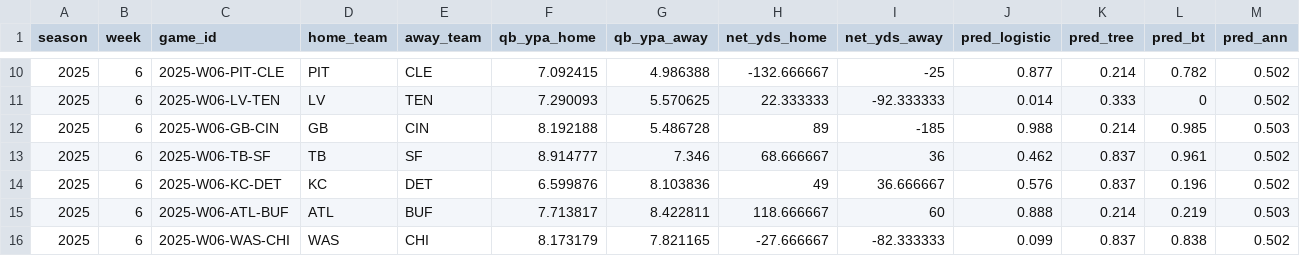
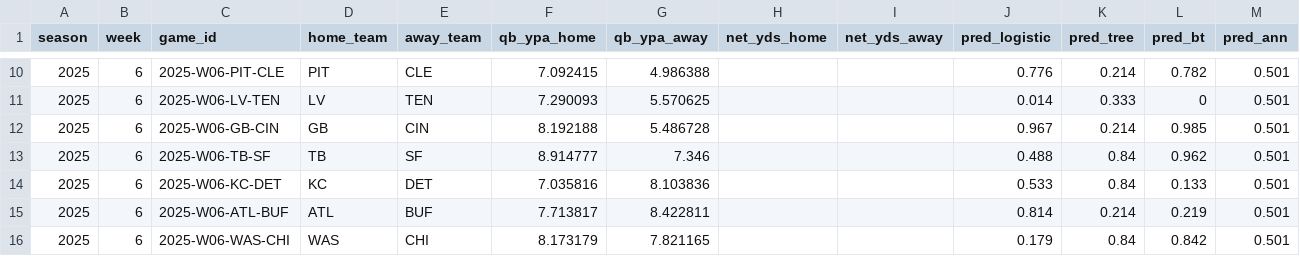
Before and after one commit to impreet01/PerdictionNFL, a CSV file: artifacts/hybrid_v2/context_week06.csv, drawn as a sheet; only a part is shown, gaps mark what is left out; the diff covers the shown part only.

```diff
--- a/artifacts/hybrid_v2/context_week06.csv
+++ b/artifacts/hybrid_v2/context_week06.csv
@@ -10,7 +10,7 @@ season,week,game_id,home_team,away_team,qb_ypa_home,qb_ypa_away,net_yds_home,net
-2025,6,2025-W06-PIT-CLE,PIT,CLE,7.092415,4.986388,-132.666667,-25,0.877,0.214,0.782,0.502
-2025,6,2025-W06-LV-TEN,LV,TEN,7.290093,5.570625,22.333333,-92.333333,0.014,0.333,0,0.502
-2025,6,2025-W06-GB-CIN,GB,CIN,8.192188,5.486728,89,-185,0.988,0.214,0.985,0.503
-2025,6,2025-W06-TB-SF,TB,SF,8.914777,7.346,68.666667,36,0.462,0.837,0.961,0.502
-2025,6,2025-W06-KC-DET,KC,DET,6.599876,8.103836,49,36.666667,0.576,0.837,0.196,0.502
-2025,6,2025-W06-ATL-BUF,ATL,BUF,7.713817,8.422811,118.666667,60,0.888,0.214,0.219,0.503
-2025,6,2025-W06-WAS-CHI,WAS,CHI,8.173179,7.821165,-27.666667,-82.333333,0.099,0.837,0.838,0.502
+2025,6,2025-W06-PIT-CLE,PIT,CLE,7.092415,4.986388,,,0.776,0.214,0.782,0.501
+2025,6,2025-W06-LV-TEN,LV,TEN,7.290093,5.570625,,,0.014,0.333,0,0.501
+2025,6,2025-W06-GB-CIN,GB,CIN,8.192188,5.486728,,,0.967,0.214,0.985,0.501
+2025,6,2025-W06-TB-SF,TB,SF,8.914777,7.346,,,0.488,0.84,0.962,0.501
+2025,6,2025-W06-KC-DET,KC,DET,7.035816,8.103836,,,0.533,0.84,0.133,0.501
+2025,6,2025-W06-ATL-BUF,ATL,BUF,7.713817,8.422811,,,0.814,0.214,0.219,0.501
+2025,6,2025-W06-WAS-CHI,WAS,CHI,8.173179,7.821165,,,0.179,0.84,0.842,0.501
```
Also changed, not shown: 40 edited cells elsewhere in this file, artifacts/hybrid_v2/context_week05.csv, artifacts/hybrid_v2/outcomes_week05.csv, 57 other files.
